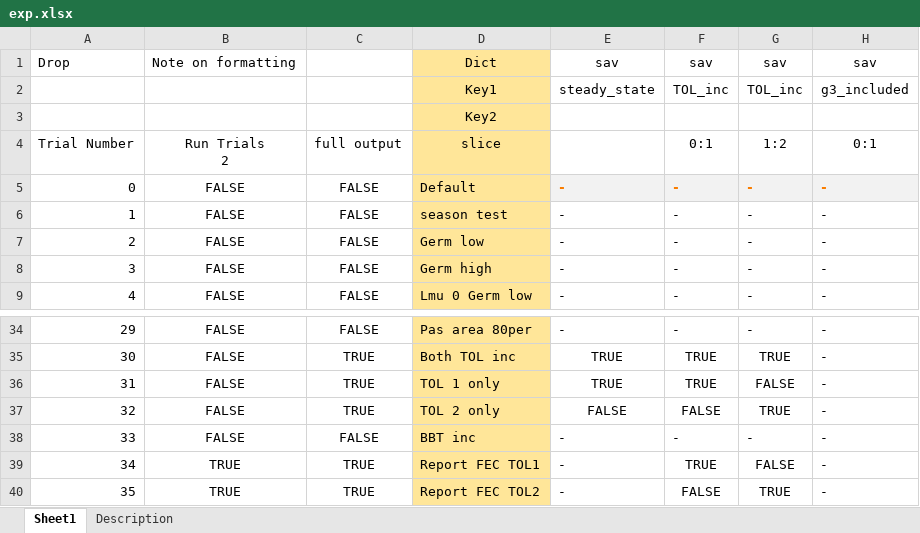
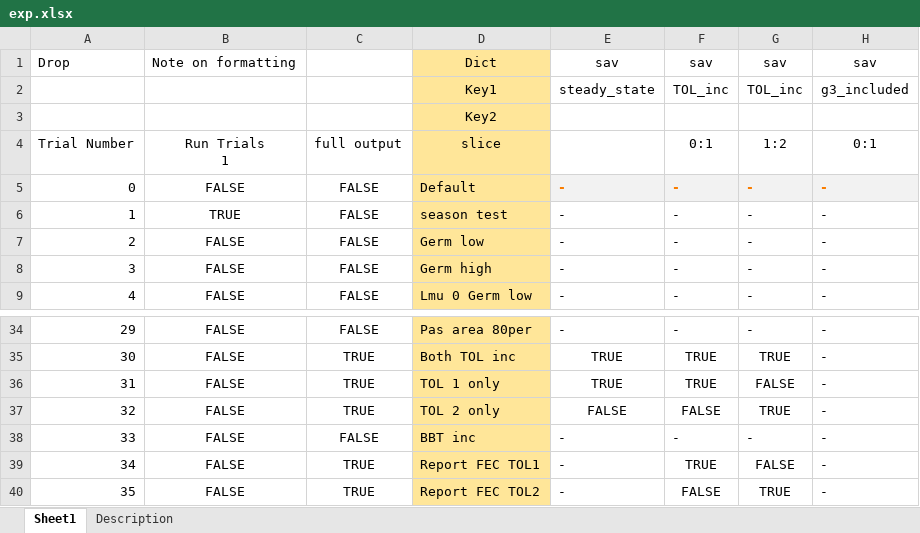
Before and after one commit to youngmr290/Australian-Farm-Optimisation-Model, an Excel workbook: exp.xlsx, sheet Sheet1, drawn as a sheet; only a part is shown, gaps mark what is left out; values as stored, in another font and other column widths than the file's, no borders; conditional formats not drawn; ↵ is a line break in a cell; the diff names each change by its address in the sheet, - before the commit and + after, or states it on an @@ line.

Commit message:
fix stubble error. and comment change in Structural.xlsx

```diff
--- a/exp.xlsx (sheet Sheet1)
+++ b/exp.xlsx (sheet Sheet1)
-B4: Run Trials ↵ 2
+B4: Run Trials ↵ 1
-B6: FALSE
+B6: TRUE
-B39:B40: TRUE
+B39:B40: FALSE
```
Also changed, not shown: Structural.xlsx, 2 other files.
